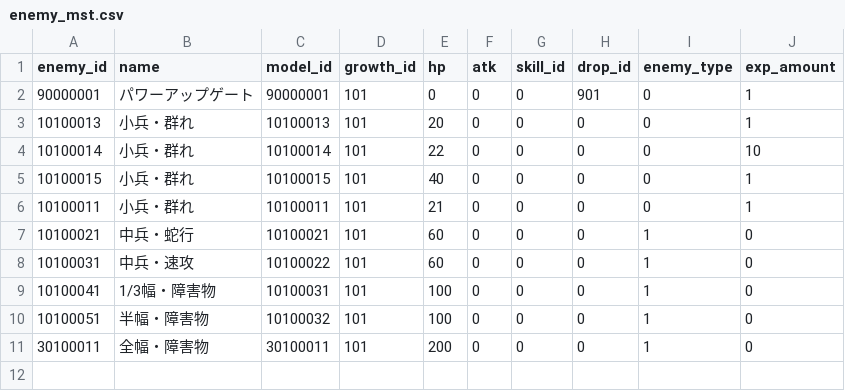
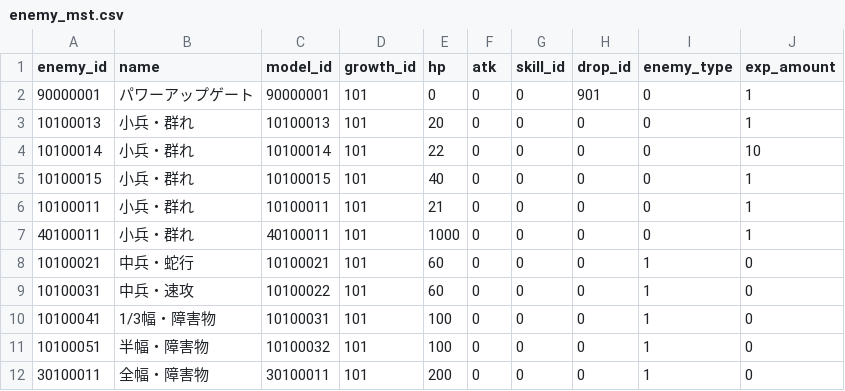
Before and after one commit to technocronos/sengoku_survivor, a CSV file: vee/Assets/StreamingAssets/Csv/enemy_mst.csv, drawn as a sheet; the diff names each change by its address in the sheet, - before the commit and + after, or states it on an @@ line.

```diff
--- a/vee/Assets/StreamingAssets/Csv/enemy_mst.csv
+++ b/vee/Assets/StreamingAssets/Csv/enemy_mst.csv
+row 7: 40100011 | 小兵・群れ | 40100011 | 101 | 1000 | 0 | 0 | 0 | 0 | 1
```
Also changed, not shown: vee/Assets/StreamingAssets/Csv/wave_mst.csv, 10 other files.
